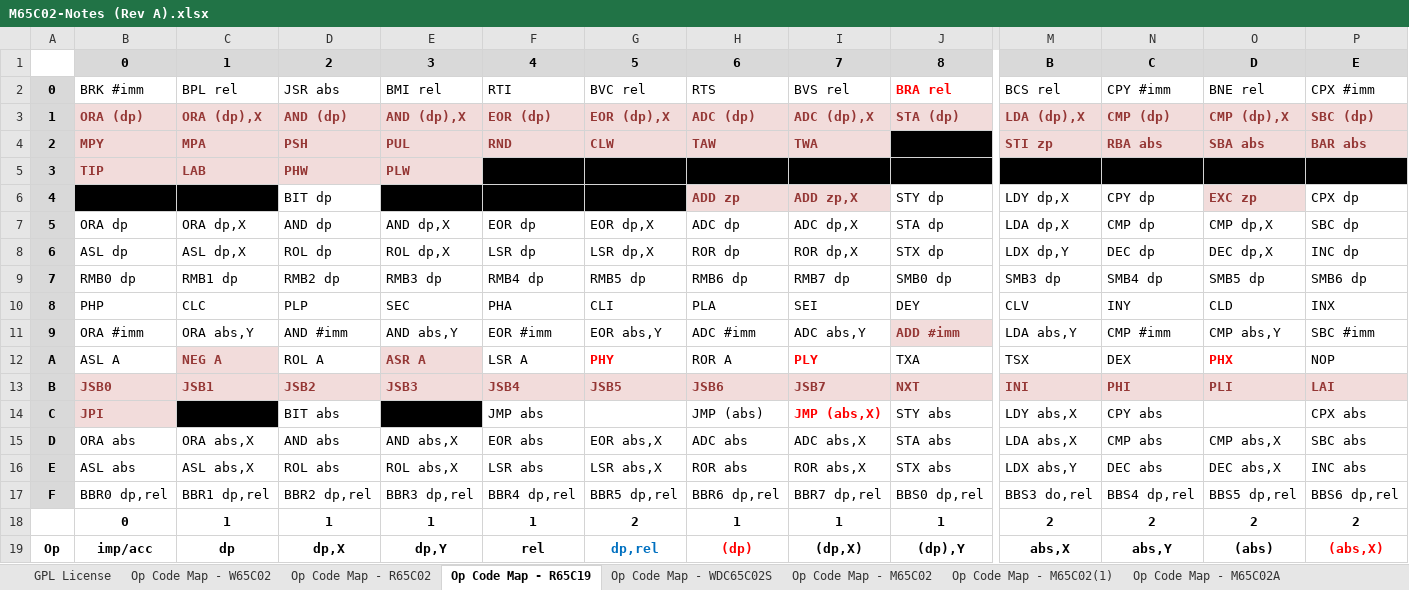
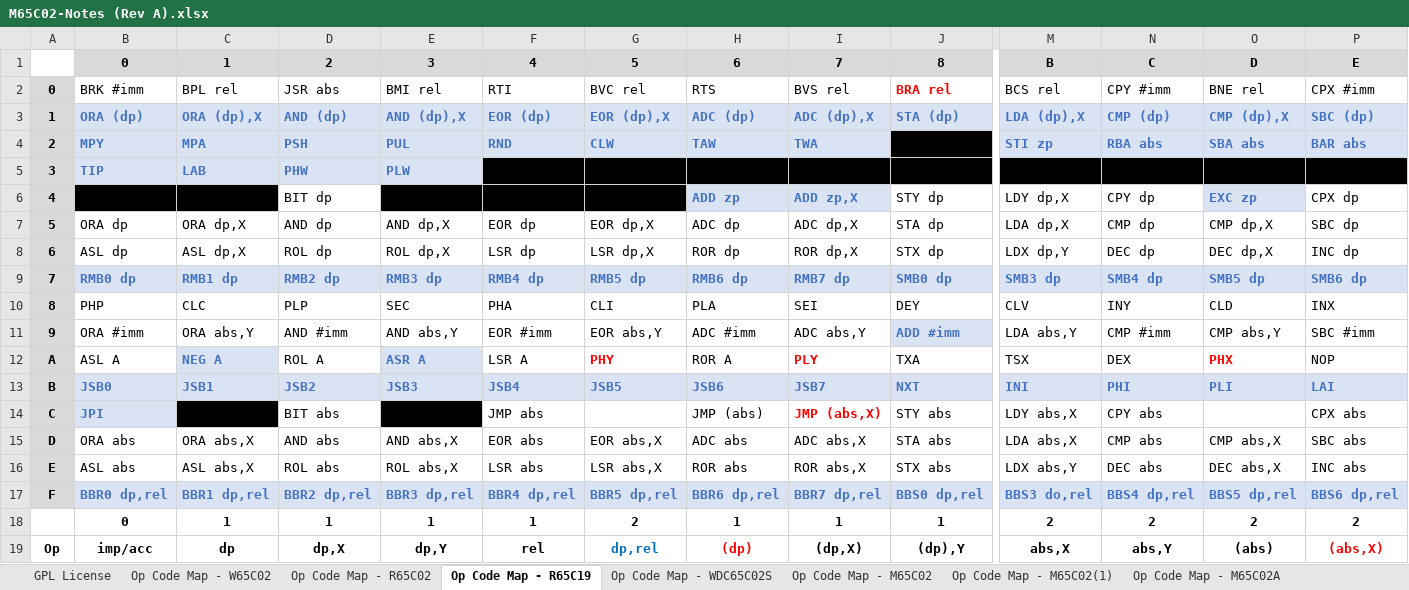
Before and after one commit to MorrisMA/M65C02A, an Excel workbook: Docs/M65C02-Notes (Rev A).xlsx, sheet Op Code Map - R65C19, drawn as a sheet; only a part is shown, gaps mark what is left out; values as stored, in another font and other column widths than the file's, no borders; the diff covers the shown part only; the diff names each change by its address in the sheet, - before the commit and + after, or states it on an @@ line.

Commit message:
Update to documentation

```diff
--- a/Docs/M65C02-Notes (Rev A).xlsx (sheet Op Code Map - R65C19)
+++ b/Docs/M65C02-Notes (Rev A).xlsx (sheet Op Code Map - R65C19)
-B3:P3 text colour: #953735
+B3:P3 text colour: #4472C4
-B4:I4 text colour: #953735
+B4:I4 text colour: #4472C4
-M4:P4 text colour: #953735
+M4:P4 text colour: #4472C4
-B5:E5 text colour: #953735
+B5:E5 text colour: #4472C4
-H6:I6 text colour: #953735
+H6:I6 text colour: #4472C4
-O6 text colour: #953735
+O6 text colour: #4472C4
@@ B9:P9 fill: none → #DAE3F3, bold: off → on, text colour: black → #4472C4 @@
-J11 text colour: #953735
+J11 text colour: #4472C4
-C12 text colour: #953735
+C12 text colour: #4472C4
-E12 text colour: #953735
+E12 text colour: #4472C4
-B13:P13 text colour: #953735
+B13:P13 text colour: #4472C4
-B14 text colour: #953735
+B14 text colour: #4472C4
@@ B17:P17 fill: none → #DAE3F3, bold: off → on, text colour: black → #4472C4 @@
```
Also changed, not shown: cell formats elsewhere in this sheet, sheet Op Code Map - R65C02, sheet Op Code Map - WDC65C02S, sheet Op Code Map - M65C02B, sheet Op Code Map - M65C02(1), sheet Op Code Map - M65C02.
